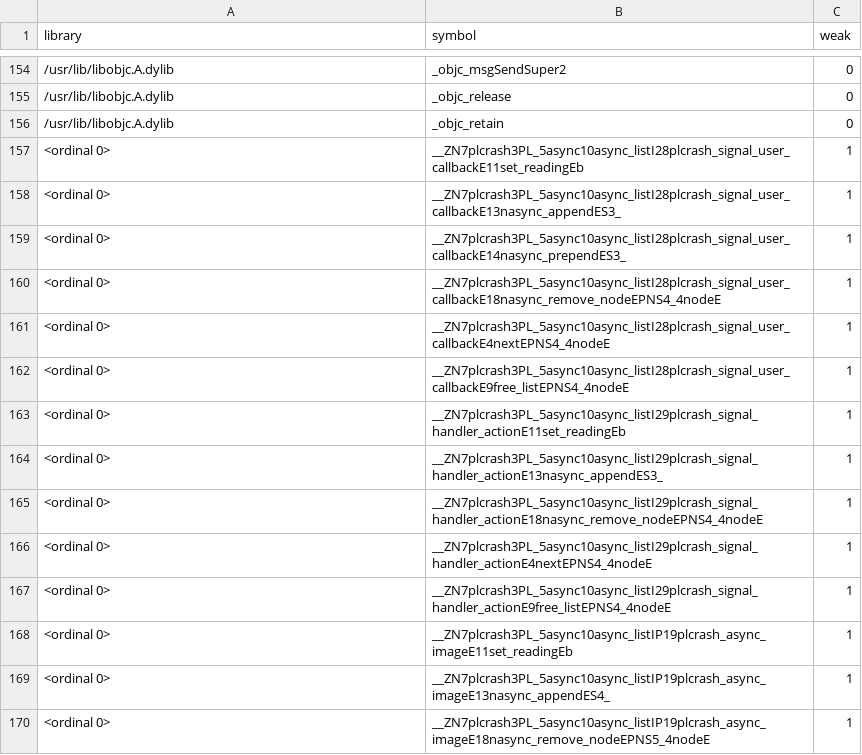
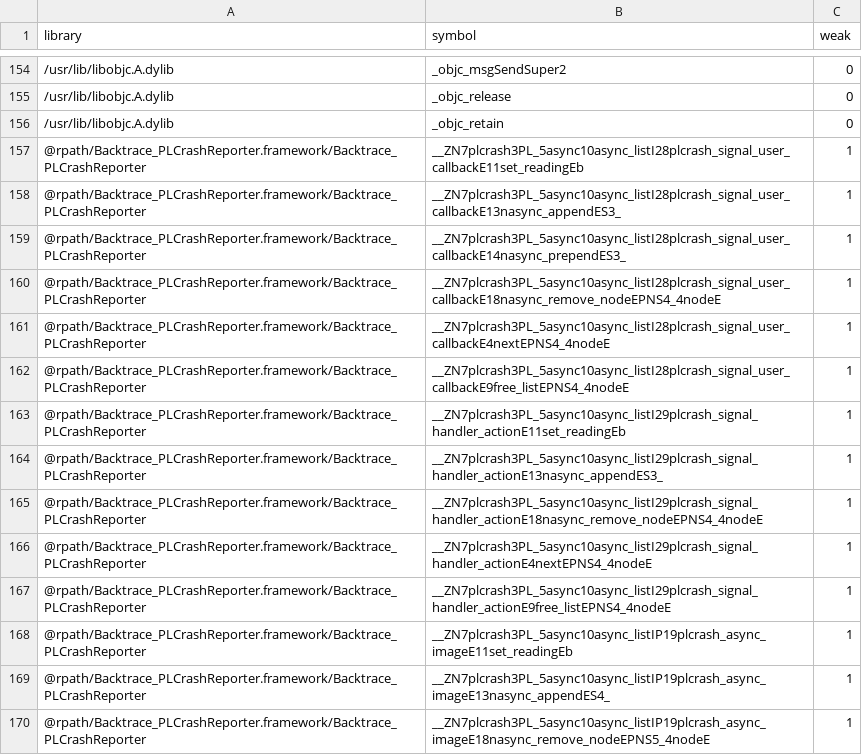
Before and after one commit to user99672223/RBXtvOS, a TSV file: evidence/imports/Frameworks__Backtrace_PLCrashReporter.framework__Backtrace_PLCrashReporter.imports.tsv, drawn as a sheet; only a part is shown, gaps mark what is left out; the diff covers the shown part only.

```diff
--- a/evidence/imports/Frameworks__Backtrace_PLCrashReporter.framework__Backtrace_PLCrashReporter.imports.tsv
+++ b/evidence/imports/Frameworks__Backtrace_PLCrashReporter.framework__Backtrace_PLCrashReporter.imports.tsv
@@ -156,15 +156,15 @@ library	symbol	weak
 /usr/lib/libobjc.A.dylib	_objc_retain	0
-<ordinal 0>	__ZN7plcrash3PL_5async10async_listI28plcrash_signal_user_callbackE11set_readingEb	1
-<ordinal 0>	__ZN7plcrash3PL_5async10async_listI28plcrash_signal_user_callbackE13nasync_appendES3_	1
-<ordinal 0>	__ZN7plcrash3PL_5async10async_listI28plcrash_signal_user_callbackE14nasync_prependES3_	1
-<ordinal 0>	__ZN7plcrash3PL_5async10async_listI28plcrash_signal_user_callbackE18nasync_remove_nodeEPNS4_4nodeE	1
-<ordinal 0>	__ZN7plcrash3PL_5async10async_listI28plcrash_signal_user_callbackE4nextEPNS4_4nodeE	1
-<ordinal 0>	__ZN7plcrash3PL_5async10async_listI28plcrash_signal_user_callbackE9free_listEPNS4_4nodeE	1
-<ordinal 0>	__ZN7plcrash3PL_5async10async_listI29plcrash_signal_handler_actionE11set_readingEb	1
-<ordinal 0>	__ZN7plcrash3PL_5async10async_listI29plcrash_signal_handler_actionE13nasync_appendES3_	1
-<ordinal 0>	__ZN7plcrash3PL_5async10async_listI29plcrash_signal_handler_actionE18nasync_remove_nodeEPNS4_4nodeE	1
-<ordinal 0>	__ZN7plcrash3PL_5async10async_listI29plcrash_signal_handler_actionE4nextEPNS4_4nodeE	1
-<ordinal 0>	__ZN7plcrash3PL_5async10async_listI29plcrash_signal_handler_actionE9free_listEPNS4_4nodeE	1
-<ordinal 0>	__ZN7plcrash3PL_5async10async_listIP19plcrash_async_imageE11set_readingEb	1
-<ordinal 0>	__ZN7plcrash3PL_5async10async_listIP19plcrash_async_imageE13nasync_appendES4_	1
-<ordinal 0>	__ZN7plcrash3PL_5async10async_listIP19plcrash_async_imageE18nasync_remove_nodeEPNS5_4nodeE	1
+@rpath/Backtrace_PLCrashReporter.framework/Backtrace_PLCrashReporter	__ZN7plcrash3PL_5async10async_listI28plcrash_signal_user_callbackE11set_readingEb	1
+@rpath/Backtrace_PLCrashReporter.framework/Backtrace_PLCrashReporter	__ZN7plcrash3PL_5async10async_listI28plcrash_signal_user_callbackE13nasync_appendES3_	1
+@rpath/Backtrace_PLCrashReporter.framework/Backtrace_PLCrashReporter	__ZN7plcrash3PL_5async10async_listI28plcrash_signal_user_callbackE14nasync_prependES3_	1
+@rpath/Backtrace_PLCrashReporter.framework/Backtrace_PLCrashReporter	__ZN7plcrash3PL_5async10async_listI28plcrash_signal_user_callbackE18nasync_remove_nodeEPNS4_4nodeE	1
+@rpath/Backtrace_PLCrashReporter.framework/Backtrace_PLCrashReporter	__ZN7plcrash3PL_5async10async_listI28plcrash_signal_user_callbackE4nextEPNS4_4nodeE	1
+@rpath/Backtrace_PLCrashReporter.framework/Backtrace_PLCrashReporter	__ZN7plcrash3PL_5async10async_listI28plcrash_signal_user_callbackE9free_listEPNS4_4nodeE	1
+@rpath/Backtrace_PLCrashReporter.framework/Backtrace_PLCrashReporter	__ZN7plcrash3PL_5async10async_listI29plcrash_signal_handler_actionE11set_readingEb	1
+@rpath/Backtrace_PLCrashReporter.framework/Backtrace_PLCrashReporter	__ZN7plcrash3PL_5async10async_listI29plcrash_signal_handler_actionE13nasync_appendES3_	1
+@rpath/Backtrace_PLCrashReporter.framework/Backtrace_PLCrashReporter	__ZN7plcrash3PL_5async10async_listI29plcrash_signal_handler_actionE18nasync_remove_nodeEPNS4_4nodeE	1
+@rpath/Backtrace_PLCrashReporter.framework/Backtrace_PLCrashReporter	__ZN7plcrash3PL_5async10async_listI29plcrash_signal_handler_actionE4nextEPNS4_4nodeE	1
+@rpath/Backtrace_PLCrashReporter.framework/Backtrace_PLCrashReporter	__ZN7plcrash3PL_5async10async_listI29plcrash_signal_handler_actionE9free_listEPNS4_4nodeE	1
+@rpath/Backtrace_PLCrashReporter.framework/Backtrace_PLCrashReporter	__ZN7plcrash3PL_5async10async_listIP19plcrash_async_imageE11set_readingEb	1
+@rpath/Backtrace_PLCrashReporter.framework/Backtrace_PLCrashReporter	__ZN7plcrash3PL_5async10async_listIP19plcrash_async_imageE13nasync_appendES4_	1
+@rpath/Backtrace_PLCrashReporter.framework/Backtrace_PLCrashReporter	__ZN7plcrash3PL_5async10async_listIP19plcrash_async_imageE18nasync_remove_nodeEPNS5_4nodeE	1
```
Also changed, not shown: 63 edited cells elsewhere in this file, evidence/imports/Frameworks__Persona2.framework__Persona2.imports.tsv, evidence/imports/Frameworks__Reaper.framework__Reaper.imports.tsv, 22 other files.
